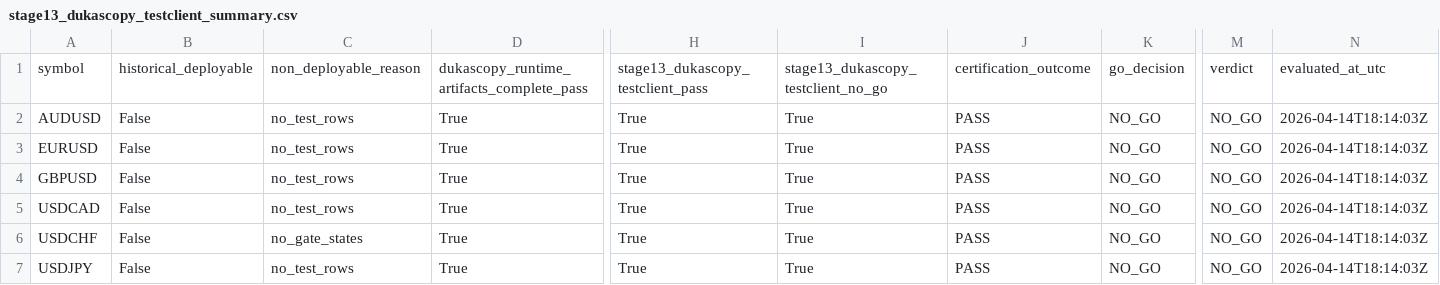
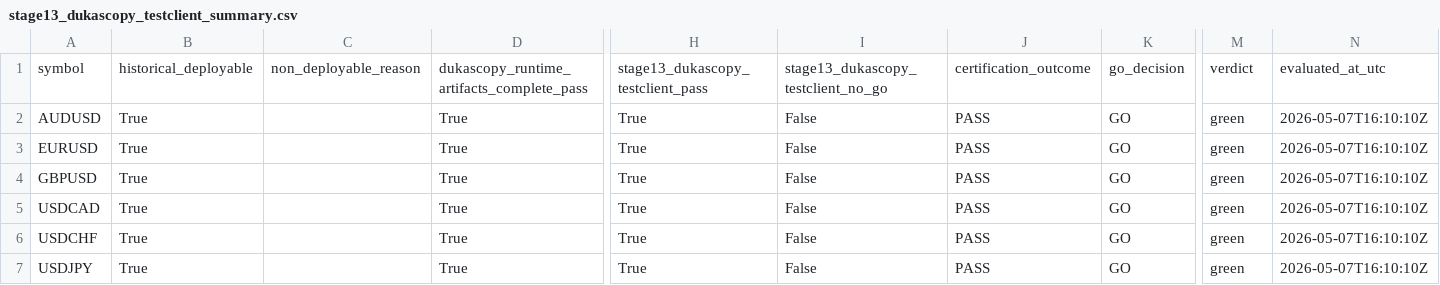
Before and after one commit to jbus84/behemoth, a CSV file: data/analysis/backtest_reconcile/stage13_dukascopy_testclient_summary.csv, drawn as a sheet; only a part is shown, gaps mark what is left out; the diff names each change by its address in the sheet, - before the commit and + after, or states it on an @@ line.

```diff
--- a/data/analysis/backtest_reconcile/stage13_dukascopy_testclient_summary.csv
+++ b/data/analysis/backtest_reconcile/stage13_dukascopy_testclient_summary.csv
-B2:B7: False
+B2:B7: True
-C2:C5: no_test_rows
+C2:C5: (empty)
-I2:I7: True
+I2:I7: False
-K2:K7: NO_GO
+K2:K7: GO
-M2:M7: NO_GO
+M2:M7: green
-N2:N7: 2026-04-14T18:14:03Z
+N2:N7: 2026-05-07T16:10:10Z
-C6: no_gate_states
+C6: (empty)
-C7: no_test_rows
+C7: (empty)
```
Also changed, not shown: data/analysis/backtest_reconcile/stage13_dukascopy_testclient_checks.csv, 3 other files.
